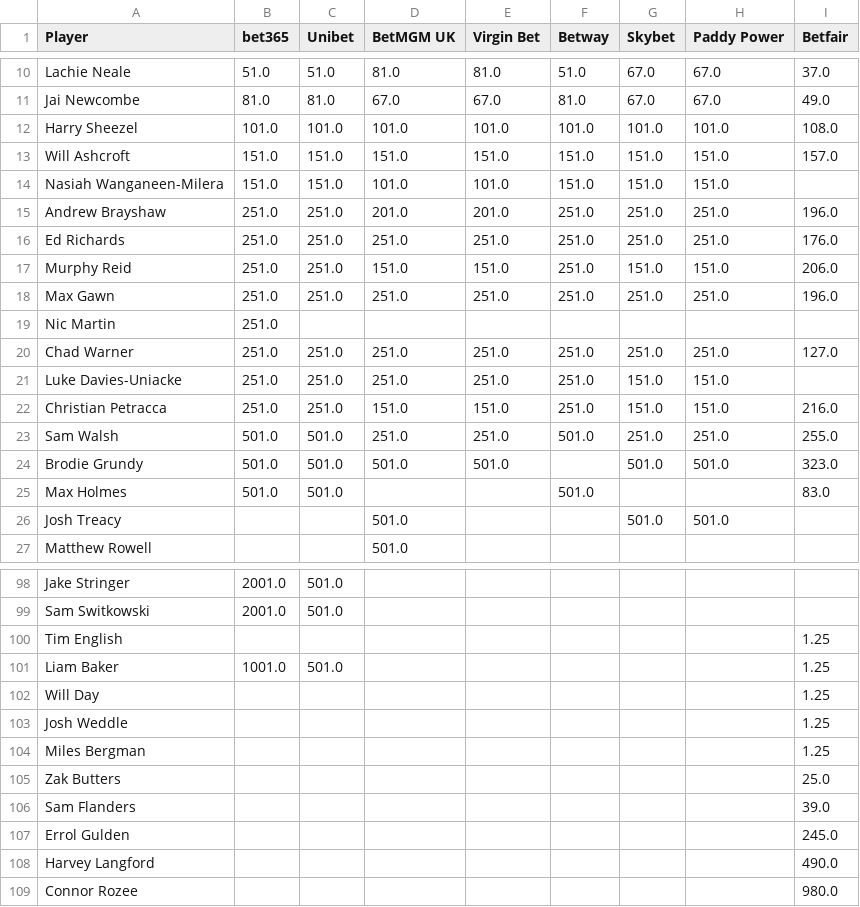
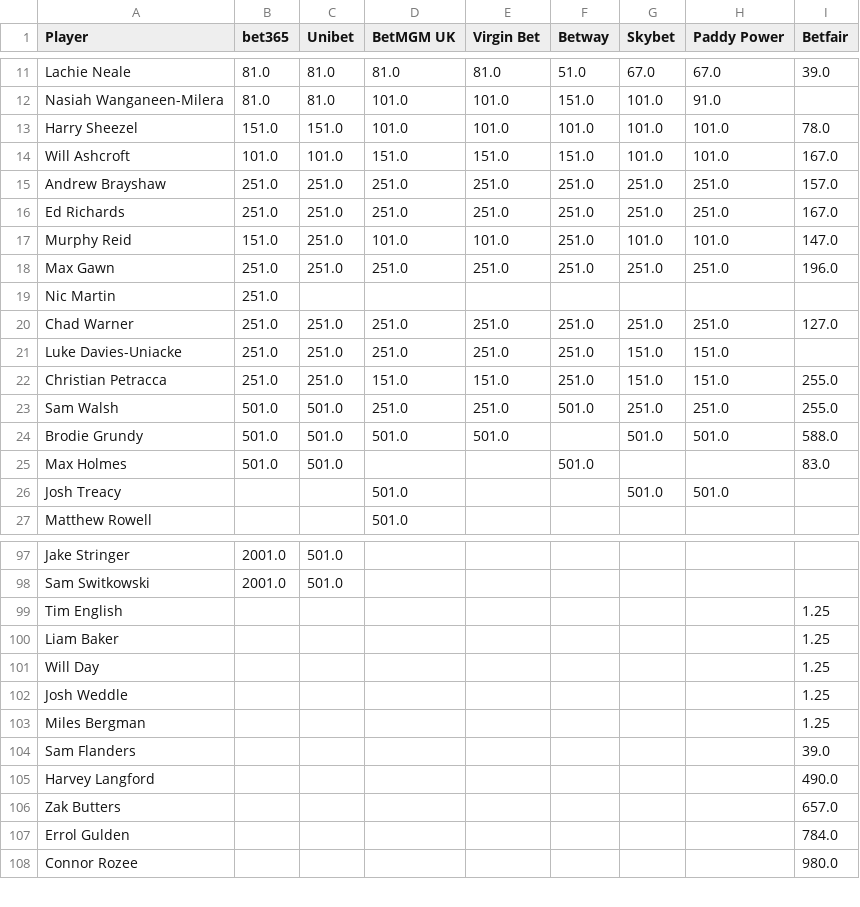
Before and after one commit to charliejurberg-bit/Cha-Ching-Brownlow-Engine, a CSV file: data_2026/bookmaker_odds.csv, drawn as a sheet; only a part is shown, gaps mark what is left out; removed rows and columns are numbered as before the commit, all else as after; the diff covers the shown part only; the diff names each change by its address in the sheet, - before the commit and + after, or states it on an @@ line.

```diff
--- a/data_2026/bookmaker_odds.csv
+++ b/data_2026/bookmaker_odds.csv
-B11 (bet365): 51.0
+B11 (bet365): 81.0
-C11 (Unibet): 51.0
+C11 (Unibet): 81.0
-I11 (Betfair): 37.0
+I11 (Betfair): 39.0
-row 11: Jai Newcombe | 81.0 | 81.0 | 67.0 | 67.0 | 81.0 | 67.0 | 67.0 | 49.0
+row 12: Nasiah Wanganeen-Milera | 81.0 | 81.0 | 101.0 | 101.0 | 151.0 | 101.0 | 91.0
-B13 (bet365): 101.0
+B13 (bet365): 151.0
-C13 (Unibet): 101.0
+C13 (Unibet): 151.0
-I13 (Betfair): 108.0
+I13 (Betfair): 78.0
-B14 (bet365): 151.0
+B14 (bet365): 101.0
-C14 (Unibet): 151.0
+C14 (Unibet): 101.0
-G14 (Skybet): 151.0
+G14 (Skybet): 101.0
-H14 (Paddy Power): 151.0
+H14 (Paddy Power): 101.0
-I14 (Betfair): 157.0
+I14 (Betfair): 167.0
-row 14: Nasiah Wanganeen-Milera | 151.0 | 151.0 | 101.0 | 101.0 | 151.0 | 151.0 | 151.0
-D15 (BetMGM UK): 201.0
+D15 (BetMGM UK): 251.0
-E15 (Virgin Bet): 201.0
+E15 (Virgin Bet): 251.0
-I15 (Betfair): 196.0
+I15 (Betfair): 157.0
-I16 (Betfair): 176.0
+I16 (Betfair): 167.0
-B17 (bet365): 251.0
+B17 (bet365): 151.0
-D17 (BetMGM UK): 151.0
+D17 (BetMGM UK): 101.0
-E17 (Virgin Bet): 151.0
+E17 (Virgin Bet): 101.0
-G17 (Skybet): 151.0
+G17 (Skybet): 101.0
-H17 (Paddy Power): 151.0
+H17 (Paddy Power): 101.0
-I17 (Betfair): 206.0
+I17 (Betfair): 147.0
-I22 (Betfair): 216.0
+I22 (Betfair): 255.0
-I24 (Betfair): 323.0
+I24 (Betfair): 588.0
-B100 (bet365): 1001.0
+B100 (bet365): (empty)
-C100 (Unibet): 501.0
+C100 (Unibet): (empty)
-row 105: Zak Butters |  |  |  |  |  |  |  | 25.0
-row 107: Errol Gulden |  |  |  |  |  |  |  | 245.0
+row 106: Zak Butters |  |  |  |  |  |  |  | 657.0
+row 107: Errol Gulden |  |  |  |  |  |  |  | 784.0
```
Also changed, not shown: 3 added rows, 3 removed rows and 39 edited cells elsewhere in this file, data_2026/afl_predictor_predictions.csv, data_2026/afl_predictor_round_votes.csv, 13 other files.
